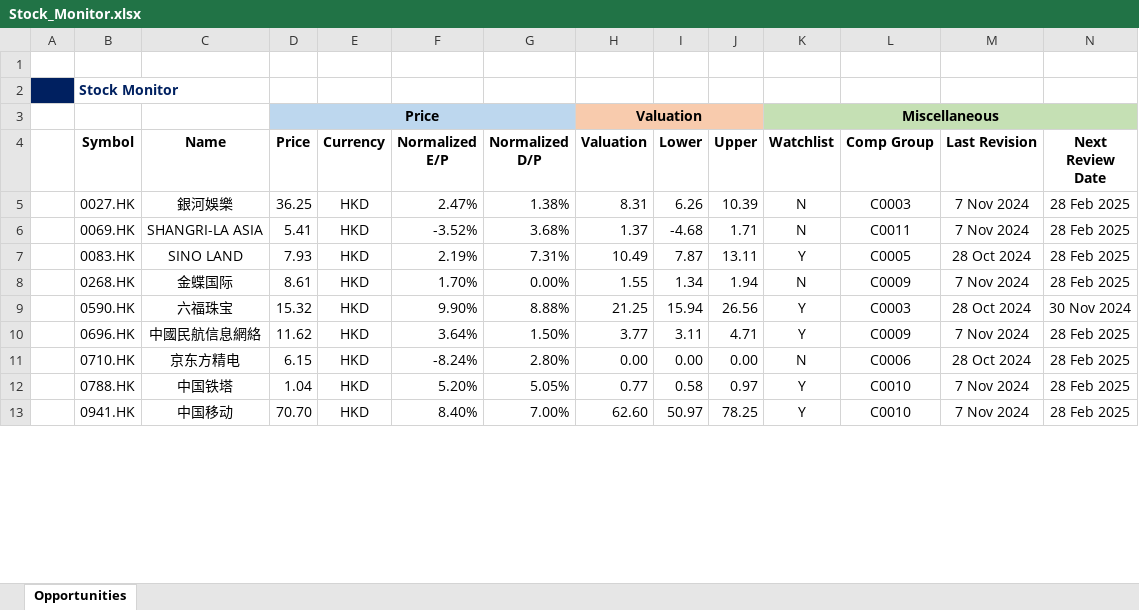
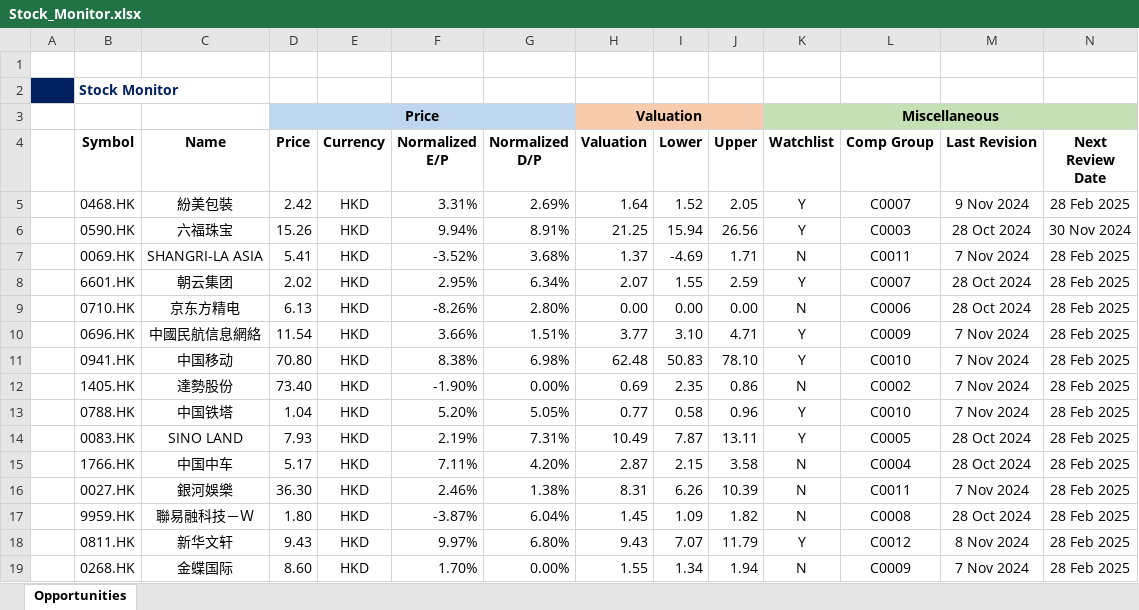
Before and after one commit to JerryChenz/Invest_Proc_Alpha, an Excel workbook: financial_models/Stock_Monitor.xlsx, sheet Opportunities, drawn as a sheet; only a part is shown; values as stored, in another font and other column widths than the file's, no borders; conditional formats not drawn; removed rows and columns are numbered as before the commit, all else as after; rows hold the shown columns only; the diff covers the shown part only; the diff names each change by its address in the sheet, - before the commit and + after, or states it on an @@ line.

```diff
--- a/financial_models/Stock_Monitor.xlsx (sheet Opportunities)
+++ b/financial_models/Stock_Monitor.xlsx (sheet Opportunities)
-row 5:  | 0027.HK | 銀河娛樂 | 36.25 | HKD | 2.47% | 1.38% | 8.31 | 6.26 | 10.39 | N | C0003 | 7 Nov 2024 | 28 Feb 2025
+row 5:  | 0468.HK | 紛美包裝 | 2.42 | HKD | 3.31% | 2.69% | 1.64 | 1.52 | 2.05 | Y | C0007 | 9 Nov 2024 | 28 Feb 2025
+row 6:  | 0590.HK | 六福珠宝 | 15.26 | HKD | 9.94% | 8.91% | 21.25 | 15.94 | 26.56 | Y | C0003 | 28 Oct 2024 | 30 Nov 2024
-I7 (Lower): -4.68
+I7 (Lower): -4.69
+row 8:  | 6601.HK | 朝云集团 | 2.02 | HKD | 2.95% | 6.34% | 2.07 | 1.55 | 2.59 | Y | C0007 | 28 Oct 2024 | 28 Feb 2025
+row 9:  | 0710.HK | 京东方精电 | 6.13 | HKD | -8.26% | 2.80% | 0.00 | 0.00 | 0.00 | N | C0006 | 28 Oct 2024 | 28 Feb 2025
+row 10:  | 0696.HK | 中國民航信息網絡 | 11.54 | HKD | 3.66% | 1.51% | 3.77 | 3.10 | 4.71 | Y | C0009 | 7 Nov 2024 | 28 Feb 2025
+row 11:  | 0941.HK | 中国移动 | 70.80 | HKD | 8.38% | 6.98% | 62.48 | 50.83 | 78.10 | Y | C0010 | 7 Nov 2024 | 28 Feb 2025
+row 12:  | 1405.HK | 達勢股份 | 73.40 | HKD | -1.90% | 0.00% | 0.69 | 2.35 | 0.86 | N | C0002 | 7 Nov 2024 | 28 Feb 2025
+row 13:  | 0788.HK | 中国铁塔 | 1.04 | HKD | 5.20% | 5.05% | 0.77 | 0.58 | 0.96 | Y | C0010 | 7 Nov 2024 | 28 Feb 2025
+row 15:  | 1766.HK | 中国中车 | 5.17 | HKD | 7.11% | 4.20% | 2.87 | 2.15 | 3.58 | N | C0004 | 28 Oct 2024 | 28 Feb 2025
+row 16:  | 0027.HK | 銀河娛樂 | 36.30 | HKD | 2.46% | 1.38% | 8.31 | 6.26 | 10.39 | N | C0011 | 7 Nov 2024 | 28 Feb 2025
+row 17:  | 9959.HK | 聯易融科技－Ｗ | 1.80 | HKD | -3.87% | 6.04% | 1.45 | 1.09 | 1.82 | N | C0008 | 28 Oct 2024 | 28 Feb 2025
+row 18:  | 0811.HK | 新华文轩 | 9.43 | HKD | 9.97% | 6.80% | 9.43 | 7.07 | 11.79 | Y | C0012 | 8 Nov 2024 | 28 Feb 2025
-D19 (Price): 8.61
+D19 (Price): 8.60
-row 9:  | 0590.HK | 六福珠宝 | 15.32 | HKD | 9.90% | 8.88% | 21.25 | 15.94 | 26.56 | Y | C0003 | 28 Oct 2024 | 30 Nov 2024
-row 10:  | 0696.HK | 中國民航信息網絡 | 11.62 | HKD | 3.64% | 1.50% | 3.77 | 3.11 | 4.71 | Y | C0009 | 7 Nov 2024 | 28 Feb 2025
-row 11:  | 0710.HK | 京东方精电 | 6.15 | HKD | -8.24% | 2.80% | 0.00 | 0.00 | 0.00 | N | C0006 | 28 Oct 2024 | 28 Feb 2025
-row 12:  | 0788.HK | 中国铁塔 | 1.04 | HKD | 5.20% | 5.05% | 0.77 | 0.58 | 0.97 | Y | C0010 | 7 Nov 2024 | 28 Feb 2025
-row 13:  | 0941.HK | 中国移动 | 70.70 | HKD | 8.40% | 7.00% | 62.60 | 50.97 | 78.25 | Y | C0010 | 7 Nov 2024 | 28 Feb 2025
```
Also changed, not shown: 4 removed rows and 10 edited cells elsewhere in this sheet, formulas that keep their value, financial_models/opportunities/0069.HK_Stock_Valuation.xlsx, financial_models/opportunities/0590.HK_Stock_Valuation.xlsx, 15 other files.
